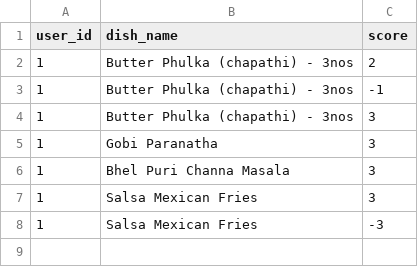
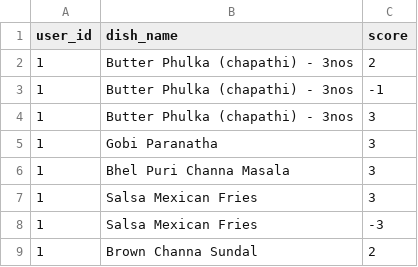
Before and after one commit to jeelan-ds786/foodgenie-ai-recommender, a CSV file: data/feedback/user_preference.csv, drawn as a sheet; the diff names each change by its address in the sheet, - before the commit and + after, or states it on an @@ line.

```diff
--- a/data/feedback/user_preference.csv
+++ b/data/feedback/user_preference.csv
+row 9: 1 | Brown Channa Sundal | 2
```
Also changed, not shown: data/feedback/user_feedback.csv, 25 other files.
